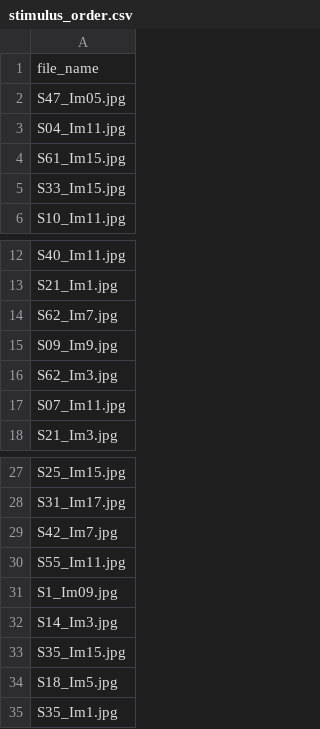
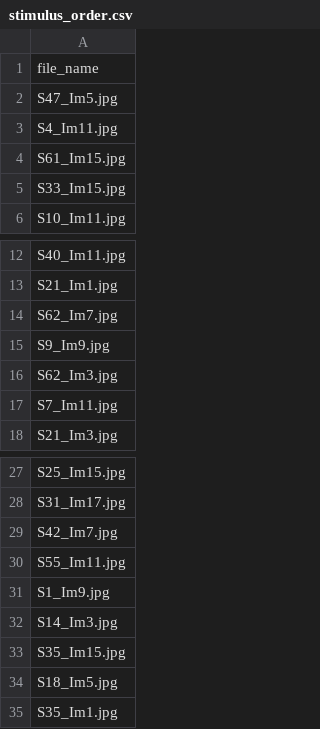
Before and after one commit to bapierro/PCB11, a CSV file: data/meg/stimulus_order.csv, drawn as a sheet; only a part is shown, gaps mark what is left out.

Commit message:
Added resnet training and modified scripts to run the full pipeline to resnet

```diff
--- a/data/meg/stimulus_order.csv
+++ b/data/meg/stimulus_order.csv
@@ -1,4 +1,4 @@
 file_name
-S47_Im05.jpg
-S04_Im11.jpg
+S47_Im5.jpg
+S4_Im11.jpg
 S61_Im15.jpg
@@ -14,5 +14,5 @@ S21_Im1.jpg
 S62_Im7.jpg
-S09_Im9.jpg
+S9_Im9.jpg
 S62_Im3.jpg
-S07_Im11.jpg
+S7_Im11.jpg
 S21_Im3.jpg
@@ -30,3 +30,3 @@ S42_Im7.jpg
 S55_Im11.jpg
-S1_Im09.jpg
+S1_Im9.jpg
 S14_Im3.jpg
```
